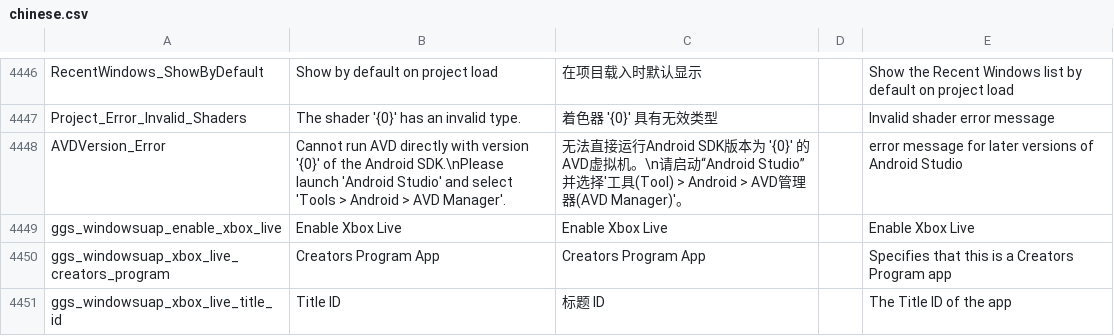
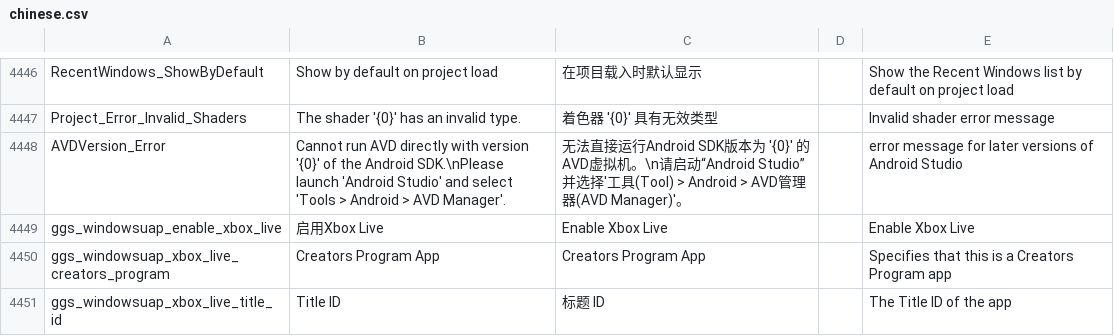
Before and after one commit to GamemakerChina/gms2translation, a CSV file: 2_1_0_212/chinese.csv, drawn as a sheet; only a part is shown, gaps mark what is left out.

Commit message:
Updated

```diff
--- a/2_1_0_212/chinese.csv
+++ b/2_1_0_212/chinese.csv
@@ -4448,3 +4448,3 @@ Project_Error_Invalid_Shaders,The shader '{0}' has an invalid type.,着色器 '{
 AVDVersion_Error,Cannot run AVD directly with version '{0}' of the Android SDK.\nPlease launch 'Android Studio' and select 'Tools > Android > AVD Manager'.,无法直接运行Android SDK版本为 '{0}' 的AVD虚拟机。\n请启动“Android Studio”并选择'工具(Tool) > Android > AVD管理器(AVD Manager)'。,,error message for later versions of Android Studio
-ggs_windowsuap_enable_xbox_live,Enable Xbox Live,Enable Xbox Live,,Enable Xbox Live
+ggs_windowsuap_enable_xbox_live,启用Xbox Live,Enable Xbox Live,,Enable Xbox Live
 ggs_windowsuap_xbox_live_creators_program,Creators Program App,Creators Program App,,Specifies that this is a Creators Program app
```
